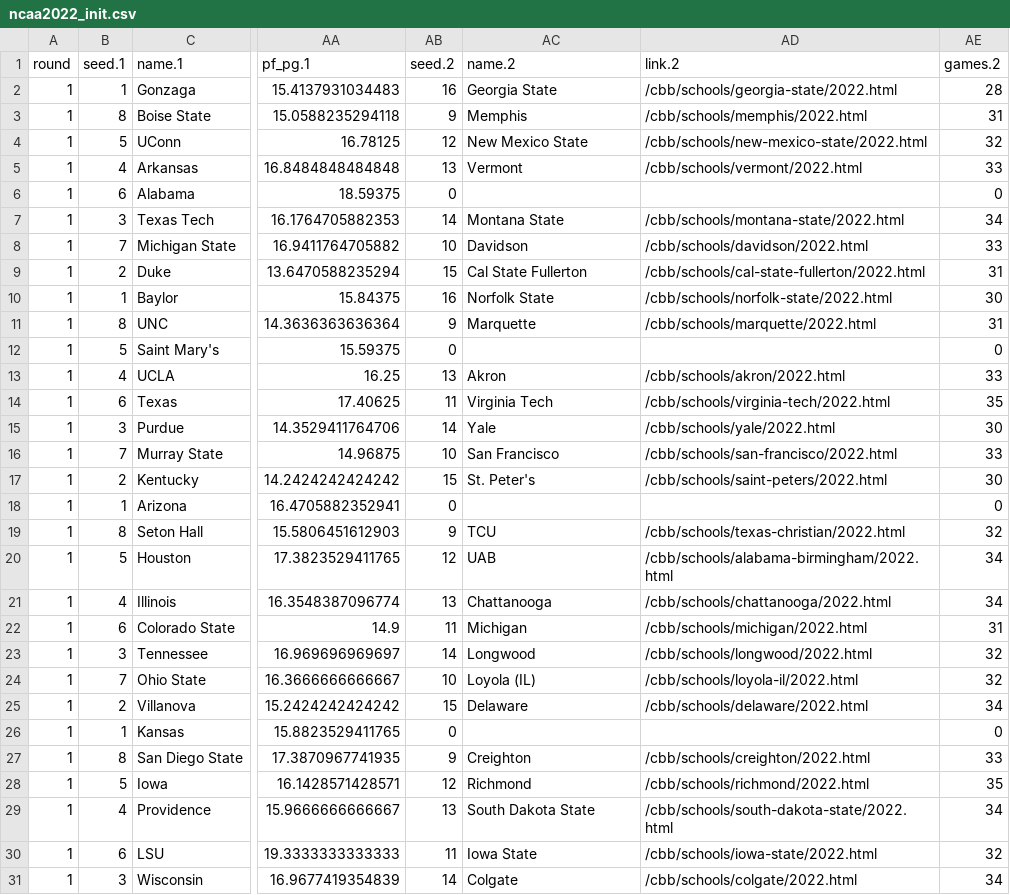
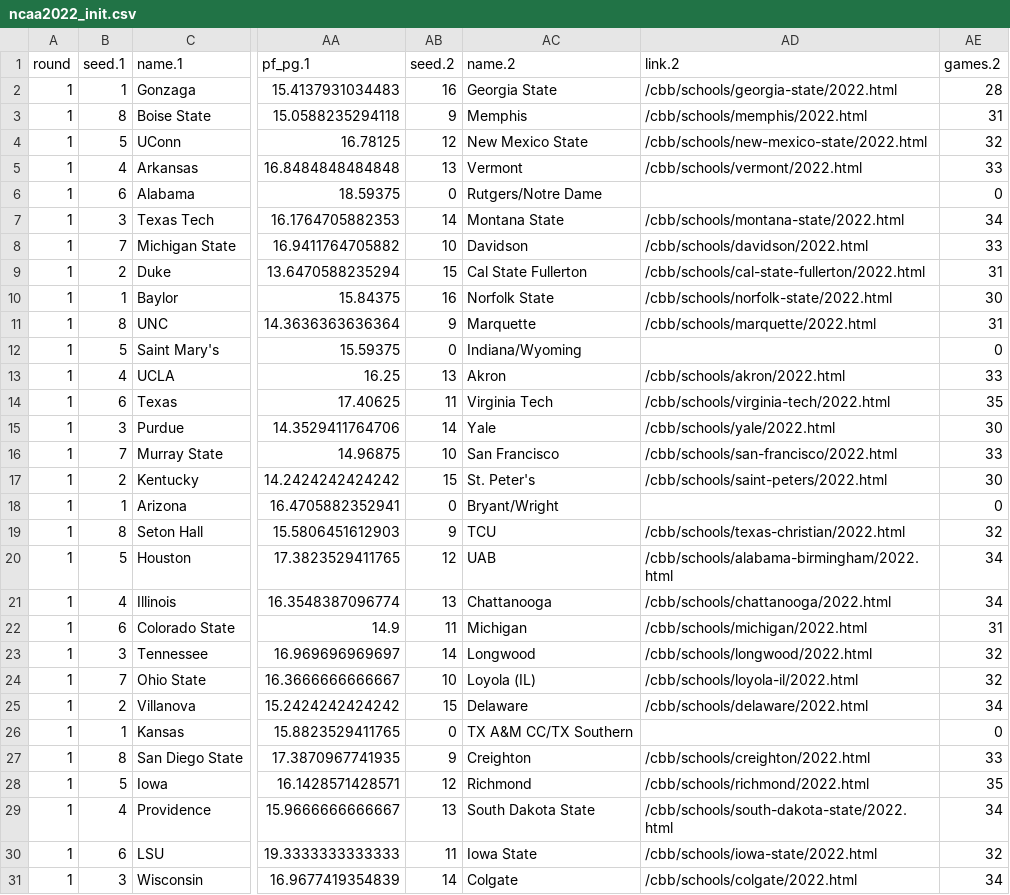
Before and after one commit to gmtanner-cord/DATA318, a CSV file: Original Data/ncaa2022_init.csv, drawn as a sheet; only a part is shown, gaps mark what is left out; the diff names each change by its address in the sheet, - before the commit and + after, or states it on an @@ line.

Commit message:
Update ncaa2022_init.csv
Put names in for play-in teams

```diff
--- a/Original Data/ncaa2022_init.csv
+++ b/Original Data/ncaa2022_init.csv
-AC6 (name.2): (empty)
+AC6 (name.2): Rutgers/Notre Dame
-AC12 (name.2): (empty)
+AC12 (name.2): Indiana/Wyoming
-AC18 (name.2): (empty)
+AC18 (name.2): Bryant/Wright
-AC26 (name.2): (empty)
+AC26 (name.2): TX A&M CC/TX Southern
```
